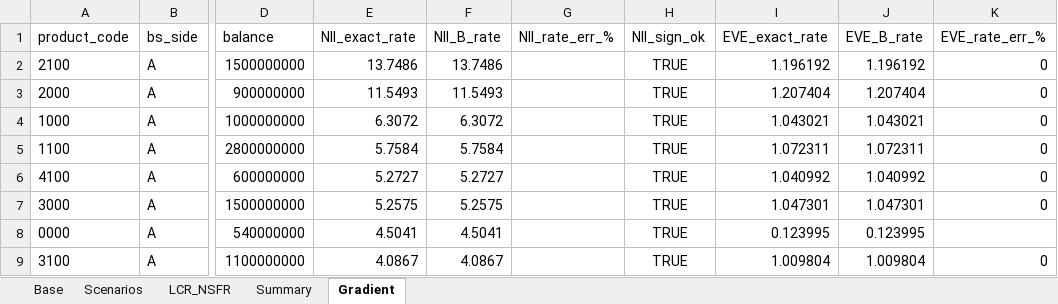
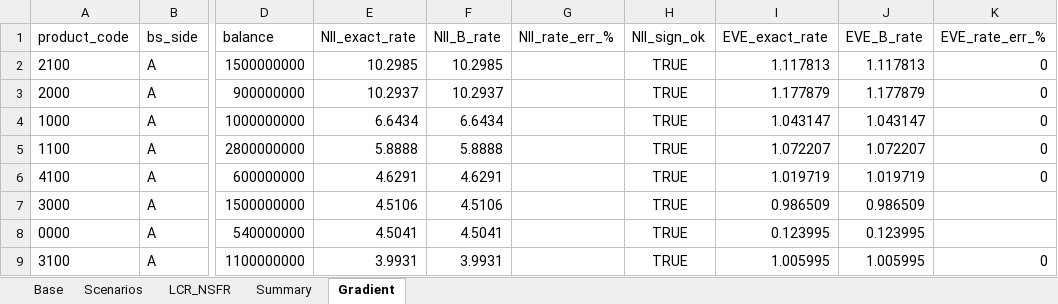
Before and after one commit to dzimius/LabBank, an Excel workbook: optimize_prep/output/approx_accuracy_report.xlsx, sheet Gradient, drawn as a sheet; only a part is shown, gaps mark what is left out; values as stored, in another font and other column widths than the file's, no borders; the diff covers the shown part only; the diff names each change by its address in the sheet, - before the commit and + after, or states it on an @@ line.

```diff
--- a/optimize_prep/output/approx_accuracy_report.xlsx (sheet Gradient)
+++ b/optimize_prep/output/approx_accuracy_report.xlsx (sheet Gradient)
-E2 (NII_exact_rate): 13.7486
+E2 (NII_exact_rate): 10.2985
-F2 (NII_B_rate): 13.7486
+F2 (NII_B_rate): 10.2985
-I2 (EVE_exact_rate): 1.196192
+I2 (EVE_exact_rate): 1.117813
-J2 (EVE_B_rate): 1.196192
+J2 (EVE_B_rate): 1.117813
-E3 (NII_exact_rate): 11.5493
+E3 (NII_exact_rate): 10.2937
-F3 (NII_B_rate): 11.5493
+F3 (NII_B_rate): 10.2937
-I3 (EVE_exact_rate): 1.207404
+I3 (EVE_exact_rate): 1.177879
-J3 (EVE_B_rate): 1.207404
+J3 (EVE_B_rate): 1.177879
-E4 (NII_exact_rate): 6.3072
+E4 (NII_exact_rate): 6.6434
-F4 (NII_B_rate): 6.3072
+F4 (NII_B_rate): 6.6434
-I4 (EVE_exact_rate): 1.043021
+I4 (EVE_exact_rate): 1.043147
-J4 (EVE_B_rate): 1.043021
+J4 (EVE_B_rate): 1.043147
-E5 (NII_exact_rate): 5.7584
+E5 (NII_exact_rate): 5.8888
-F5 (NII_B_rate): 5.7584
+F5 (NII_B_rate): 5.8888
-I5 (EVE_exact_rate): 1.072311
+I5 (EVE_exact_rate): 1.072207
-J5 (EVE_B_rate): 1.072311
+J5 (EVE_B_rate): 1.072207
-E6 (NII_exact_rate): 5.2727
+E6 (NII_exact_rate): 4.6291
-F6 (NII_B_rate): 5.2727
+F6 (NII_B_rate): 4.6291
-I6 (EVE_exact_rate): 1.040992
+I6 (EVE_exact_rate): 1.019719
-J6 (EVE_B_rate): 1.040992
+J6 (EVE_B_rate): 1.019719
-E7 (NII_exact_rate): 5.2575
+E7 (NII_exact_rate): 4.5106
-F7 (NII_B_rate): 5.2575
+F7 (NII_B_rate): 4.5106
-I7 (EVE_exact_rate): 1.047301
+I7 (EVE_exact_rate): 0.986509
-J7 (EVE_B_rate): 1.047301
+J7 (EVE_B_rate): 0.986509
-K7 (EVE_rate_err_%): 0
+K7 (EVE_rate_err_%): (empty)
-E9 (NII_exact_rate): 4.0867
+E9 (NII_exact_rate): 3.9931
-F9 (NII_B_rate): 4.0867
+F9 (NII_B_rate): 3.9931
-I9 (EVE_exact_rate): 1.009804
+I9 (EVE_exact_rate): 1.005995
-J9 (EVE_B_rate): 1.009804
+J9 (EVE_B_rate): 1.005995
```
Also changed, not shown: 20 edited cells elsewhere in this sheet, sheet Scenarios, sheet Summary, sheet Base, sheet LCR_NSFR, irrbb_calc/output/eba_sot_results.xlsx, irrbb_calc/output/eve_results.xlsx, 13 other files.
